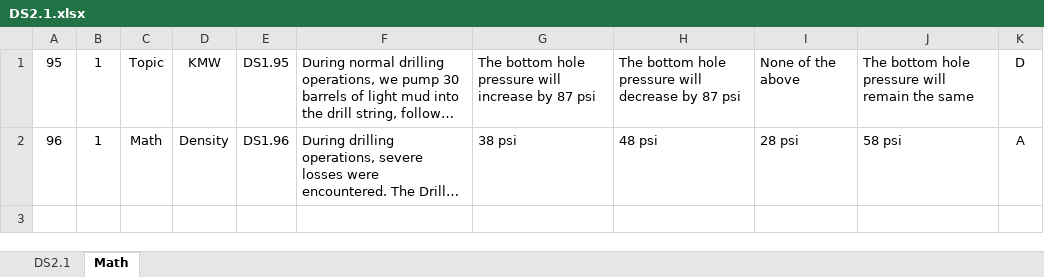
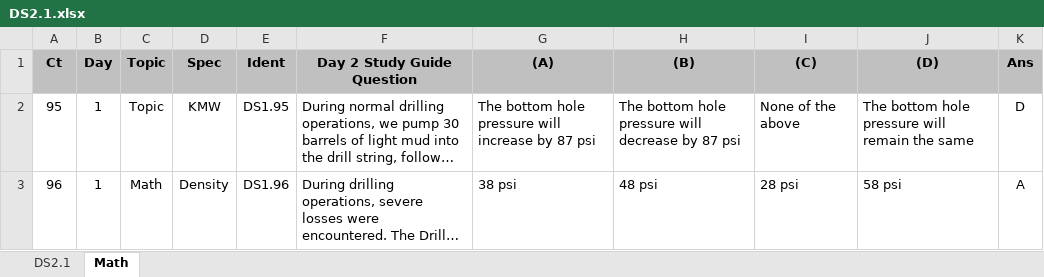
Before and after one commit to OK-Emmanuel/techiiquiz, an Excel workbook: quiz/old-quiz/DS2.1.xlsx, sheet Math, drawn as a sheet; long unchanged cells end in …; values as stored, in another font and other column widths than the file's, no borders; the diff names each change by its address in the sheet, - before the commit and + after, or states it on an @@ line.

```diff
--- a/quiz/old-quiz/DS2.1.xlsx (sheet Math)
+++ b/quiz/old-quiz/DS2.1.xlsx (sheet Math)
+row 1: Ct | Day | Topic | Spec | Ident | Day 2 Study Guide Question | (A) | (B) | (C) | (D) | Ans
```
Also changed, not shown: sheet DS2.1, quiz/old-quiz/OWO1.1.xlsx, quiz/updated-drill-questions/DR1.xlsx, 8 other files.
